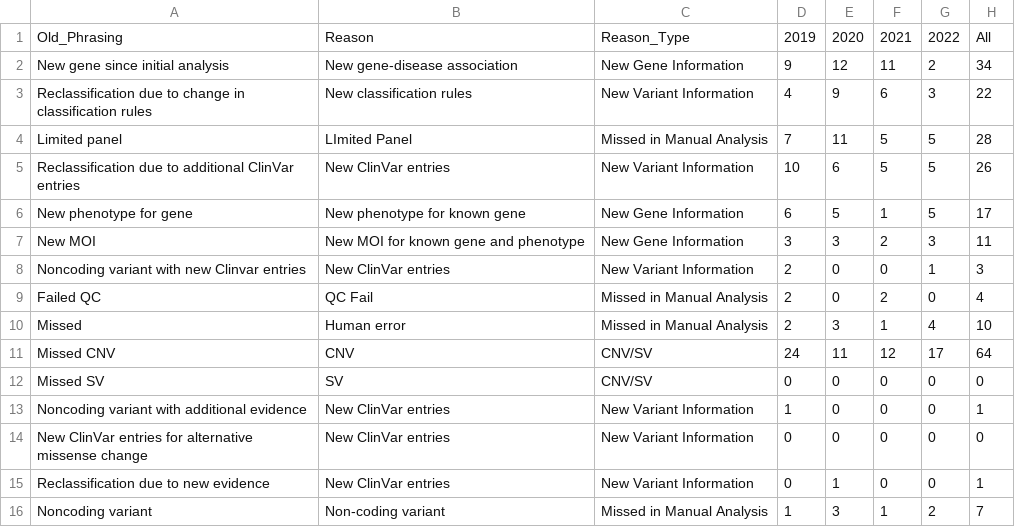
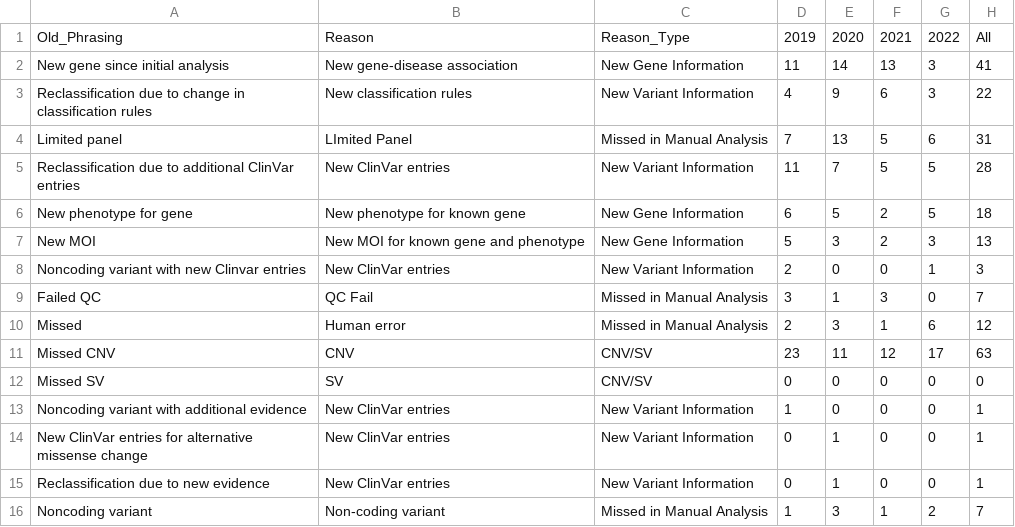
Before and after one commit to populationgenomics/talos_manuscript, a CSV file: Data/Fig4/Talos_solves_VCGS-prospective-by-year.csv, drawn as a sheet.

```diff
--- a/Data/Fig4/Talos_solves_VCGS-prospective-by-year.csv
+++ b/Data/Fig4/Talos_solves_VCGS-prospective-by-year.csv
@@ -1,15 +1,15 @@
 Old_Phrasing,Reason,Reason_Type,2019,2020,2021,2022,All
-New gene since initial analysis,New gene-disease association,New Gene Information,9,12,11,2,34
+New gene since initial analysis,New gene-disease association,New Gene Information,11,14,13,3,41
 Reclassification due to change in classification rules,New classification rules,New Variant Information,4,9,6,3,22
-Limited panel,LImited Panel,Missed in Manual Analysis,7,11,5,5,28
-Reclassification due to additional ClinVar entries,New ClinVar entries,New Variant Information,10,6,5,5,26
-New phenotype for gene,New phenotype for known gene,New Gene Information,6,5,1,5,17
-New MOI,New MOI for known gene and phenotype,New Gene Information,3,3,2,3,11
+Limited panel,LImited Panel,Missed in Manual Analysis,7,13,5,6,31
+Reclassification due to additional ClinVar entries,New ClinVar entries,New Variant Information,11,7,5,5,28
+New phenotype for gene,New phenotype for known gene,New Gene Information,6,5,2,5,18
+New MOI,New MOI for known gene and phenotype,New Gene Information,5,3,2,3,13
 Noncoding variant with new Clinvar entries,New ClinVar entries,New Variant Information,2,0,0,1,3
-Failed QC,QC Fail,Missed in Manual Analysis,2,0,2,0,4
-Missed,Human error,Missed in Manual Analysis,2,3,1,4,10
-Missed CNV,CNV,CNV/SV,24,11,12,17,64
+Failed QC,QC Fail,Missed in Manual Analysis,3,1,3,0,7
+Missed,Human error,Missed in Manual Analysis,2,3,1,6,12
+Missed CNV,CNV,CNV/SV,23,11,12,17,63
 Missed SV,SV,CNV/SV,0,0,0,0,0
 Noncoding variant with additional evidence,New ClinVar entries,New Variant Information,1,0,0,0,1
-New ClinVar entries for alternative missense change,New ClinVar entries,New Variant Information,0,0,0,0,0
+New ClinVar entries for alternative missense change,New ClinVar entries,New Variant Information,0,1,0,0,1
 Reclassification due to new evidence,New ClinVar entries,New Variant Information,0,1,0,0,1
```
Also changed, not shown: 19 other files.
